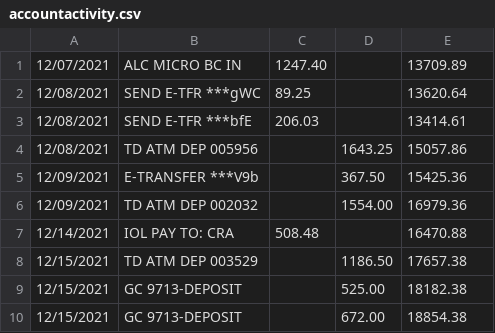
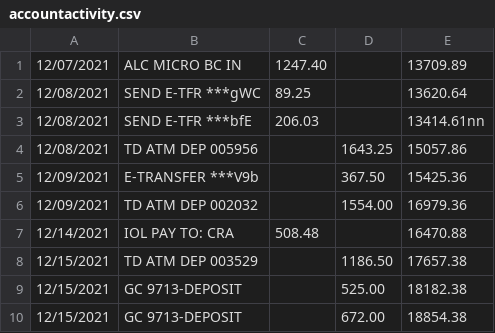
Before and after one commit to MZhou2015/gecon_pub, a CSV file: data2022/accountactivity.csv, drawn as a sheet; only a part is shown.

Commit message:
ad

```diff
--- a/data2022/accountactivity.csv
+++ b/data2022/accountactivity.csv
@@ -2,3 +2,3 @@
 12/08/2021,SEND E-TFR ***gWC   ,89.25,,13620.64
-12/08/2021,SEND E-TFR ***bfE   ,206.03,,13414.61
+12/08/2021,SEND E-TFR ***bfE   ,206.03,,13414.61nn
 12/08/2021,TD ATM DEP    005956,,1643.25,15057.86
```
